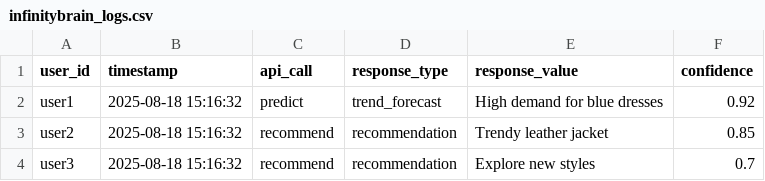
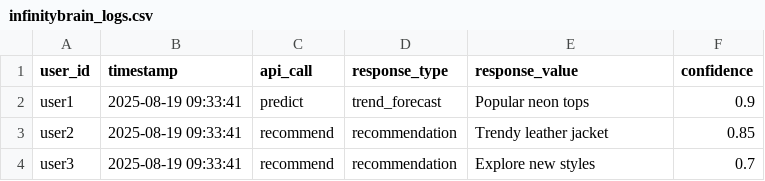
Before and after one commit to San-infinityai/InfinityStyleVerse, a CSV file: notebooks/data/logs/infinitybrain_logs.csv, drawn as a sheet.

```diff
--- a/notebooks/data/logs/infinitybrain_logs.csv
+++ b/notebooks/data/logs/infinitybrain_logs.csv
@@ -1,4 +1,4 @@
 user_id,timestamp,api_call,response_type,response_value,confidence
-user1,2025-08-18 15:16:32,predict,trend_forecast,High demand for blue dresses,0.92
-user2,2025-08-18 15:16:32,recommend,recommendation,Trendy leather jacket,0.85
-user3,2025-08-18 15:16:32,recommend,recommendation,Explore new styles,0.7
+user1,2025-08-19 09:33:41,predict,trend_forecast,Popular neon tops,0.9
+user2,2025-08-19 09:33:41,recommend,recommendation,Trendy leather jacket,0.85
+user3,2025-08-19 09:33:41,recommend,recommendation,Explore new styles,0.7
```
Also changed, not shown: data/logs/infinitybrain_logs.csv, 1 other file.
